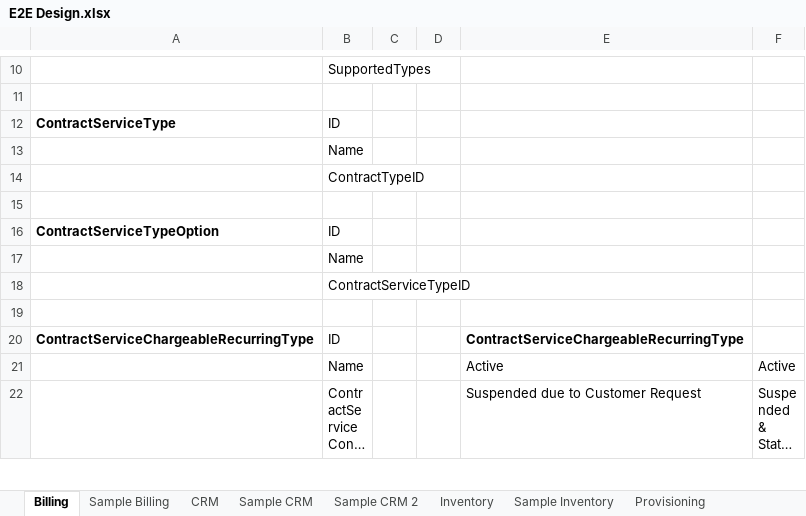
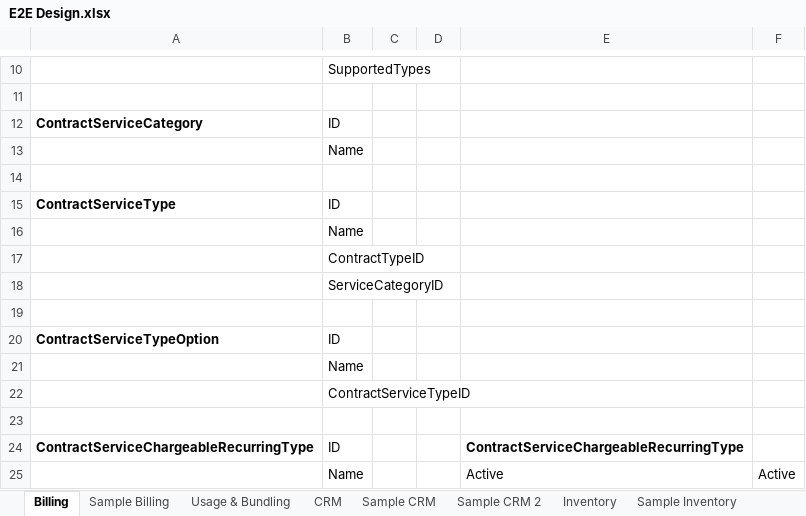
Before and after one commit to ismailzein83/vr, an Excel workbook: Retail/Documents/OSS-BSS/E2E Design.xlsx, sheet Billing, drawn as a sheet; only a part is shown, gaps mark what is left out; the shorter side is filled out with more unchanged rows; long unchanged cells end in …; values as stored, in another font and other column widths than the file's, no borders; the diff names each change by its address in the sheet, - before the commit and + after, or states it on an @@ line.

```diff
--- a/Retail/Documents/OSS-BSS/E2E Design.xlsx (sheet Billing)
+++ b/Retail/Documents/OSS-BSS/E2E Design.xlsx (sheet Billing)
+sheet tab: Usage & Bundling
+row 12: ContractServiceCategory | ID
+row 13:  | Name
+row 14: (empty)
+row 18:  | ServiceCategoryID
```
Also changed, not shown: sheet Sample CRM 2, sheet Sample Provisioning, sheet Provisioning.
